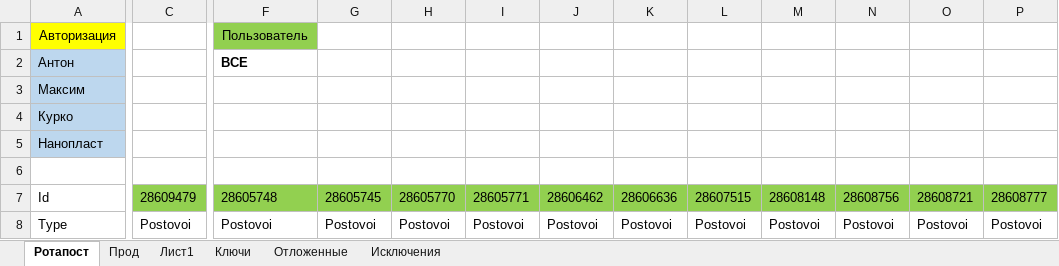
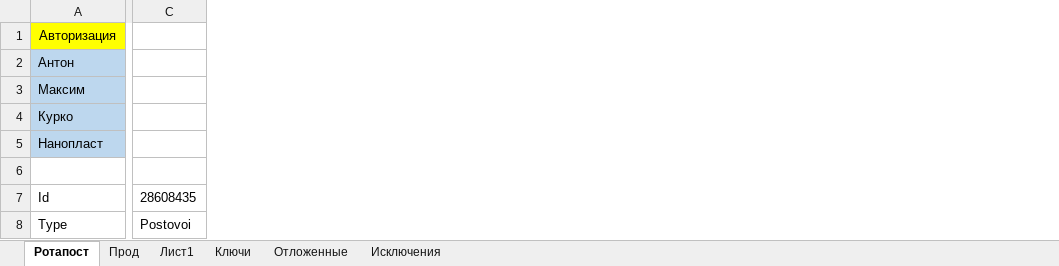
Before and after one commit to Goodron1981/MyMacros-master, an Excel workbook: Тестовая версия.xlsm, sheet Ротапост, drawn as a sheet; only a part is shown, gaps mark what is left out; values as stored, in another font and other column widths than the file's, no borders; charts and pictures not drawn; removed rows and columns are numbered as before the commit, all else as after; the diff covers the shown part only; the diff names each change by its address in the sheet, - before the commit and + after, or states it on an @@ line.

```diff
--- a/Тестовая версия.xlsm (sheet Ротапост)
+++ b/Тестовая версия.xlsm (sheet Ротапост)
-column C, rows 7-8: 28609479 | Postovoi
+column C, rows 7-8: 28608435 | Postovoi
-column F, rows 1-8: Пользователь | ВСЕ |  |  |  |  | 28605748 | Postovoi
-column G, rows 7-8: 28605745 | Postovoi
-column H, rows 7-8: 28605770 | Postovoi
-column I, rows 7-8: 28605771 | Postovoi
-column J, rows 7-8: 28606462 | Postovoi
-column K, rows 7-8: 28606636 | Postovoi
-column L, rows 7-8: 28607515 | Postovoi
-column M, rows 7-8: 28608148 | Postovoi
-column N, rows 7-8: 28608756 | Postovoi
-column O, rows 7-8: 28608721 | Postovoi
-column P, rows 7-8: 28608777 | Postovoi
```
Also changed, not shown: 3 added columns, 10 removed columns, 40 edited cells and cell formats elsewhere in this sheet, sheet Лист1, sheet Прод, sheet Исключения, charts or pictures.
